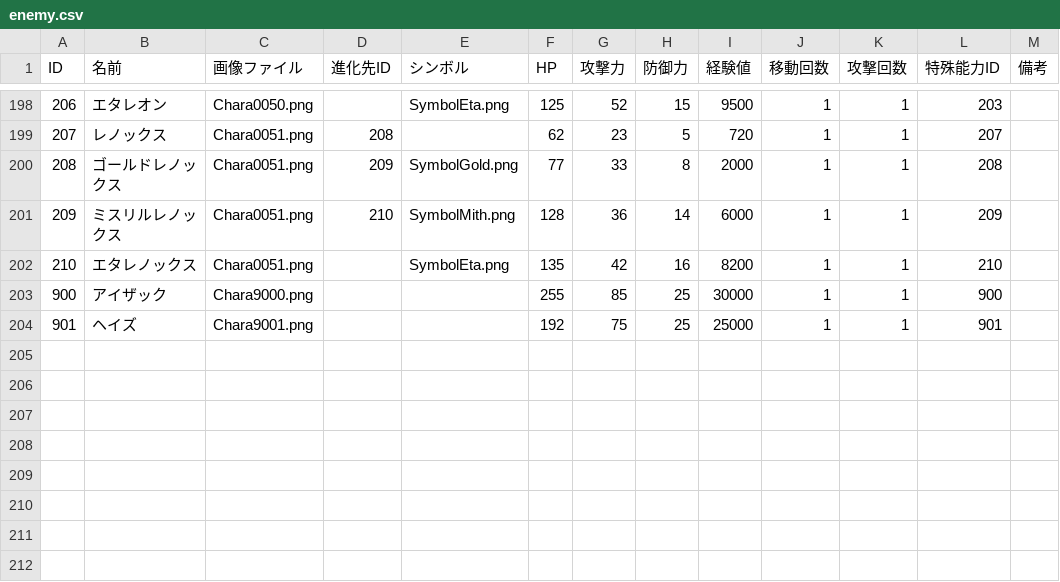
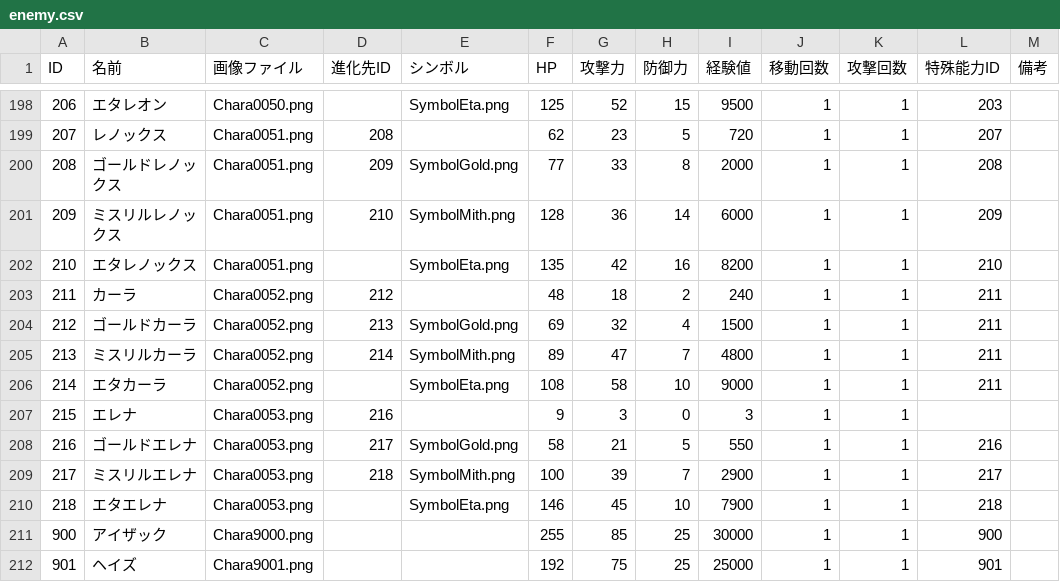
Before and after one commit to Aliostro/lumia-underground-labyrinth, a CSV file: assets/data/enemy.csv, drawn as a sheet; only a part is shown, gaps mark what is left out.

```diff
--- a/assets/data/enemy.csv
+++ b/assets/data/enemy.csv
@@ -202,2 +202,10 @@
 "210", "エタレノックス", "Chara0051.png", "", "SymbolEta.png", "135", "42", "16", "8200", "1", "1", "210", ""
+"211", "カーラ", "Chara0052.png", "212", "", "48", "18", "2", "240", "1", "1", "211", ""
+"212", "ゴールドカーラ", "Chara0052.png", "213", "SymbolGold.png", "69", "32", "4", "1500", "1", "1", "211", ""
+"213", "ミスリルカーラ", "Chara0052.png", "214", "SymbolMith.png", "89", "47", "7", "4800", "1", "1", "211", ""
+"214", "エタカーラ", "Chara0052.png", "", "SymbolEta.png", "108", "58", "10", "9000", "1", "1", "211", ""
+"215", "エレナ", "Chara0053.png", "216", "", "9", "3", "0", "3", "1", "1", "", ""
+"216", "ゴールドエレナ", "Chara0053.png", "217", "SymbolGold.png", "58", "21", "5", "550", "1", "1", "216", ""
+"217", "ミスリルエレナ", "Chara0053.png", "218", "SymbolMith.png", "100", "39", "7", "2900", "1", "1", "217", ""
+"218", "エタエレナ", "Chara0053.png", "", "SymbolEta.png", "146", "45", "10", "7900", "1", "1", "218", ""
 "900", "アイザック", "Chara9000.png", "", "", "255", "85", "25", "30000", "1", "1", "900", ""
```
Also changed, not shown: assets/data/enemy-book-desc.csv, assets/data/enemy-skill.csv, 21 other files.
